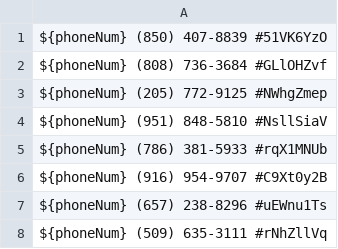
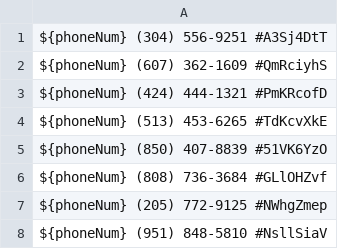
Before and after one commit to zieglarnatta/pythonLearning, a CSV file: backup.csv, drawn as a sheet; only a part is shown; the shorter side is filled out with more unchanged rows; the diff names each change by its address in the sheet, - before the commit and + after, or states it on an @@ line.

```diff
--- a/backup.csv
+++ b/backup.csv
+row 1: ${phoneNum} (304) 556-9251 #A3Sj4DtT
+row 2: ${phoneNum} (607) 362-1609 #QmRciyhS
+row 3: ${phoneNum} (424) 444-1321 #PmKRcofD
+row 4: ${phoneNum} (513) 453-6265 #TdKcvXkE
```
Also changed, not shown: 1 other file.
